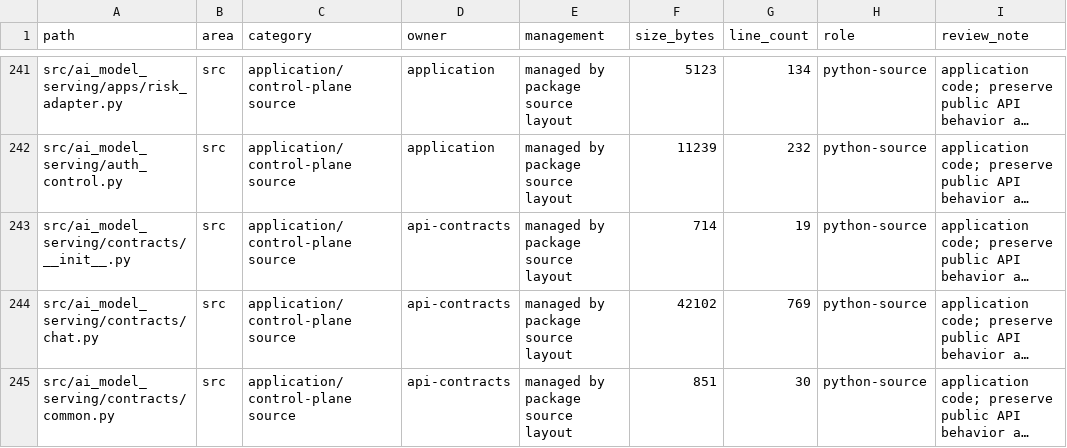
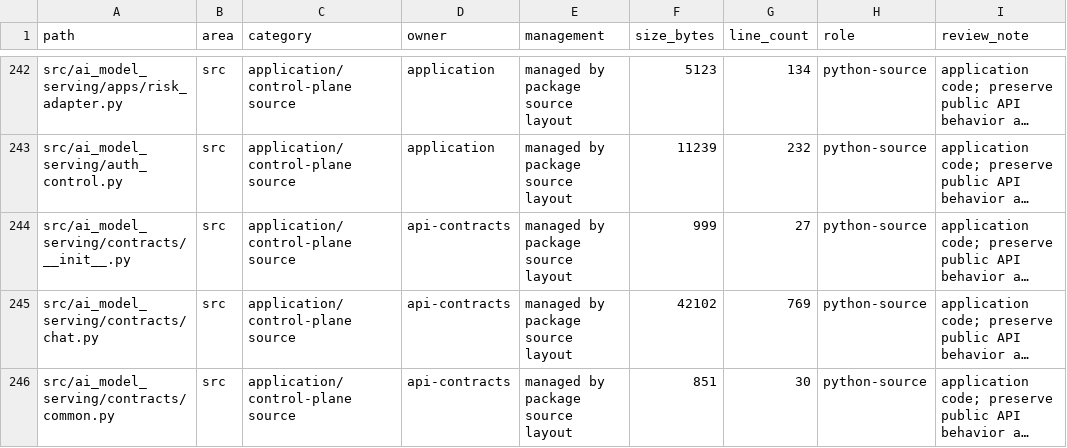
Before and after one commit to so9093-K/On-Premise-LLM-Serving-Platform, a CSV file: reports/refactor/project_inventory_current.csv, drawn as a sheet; only a part is shown, gaps mark what is left out; long unchanged cells end in …; addresses are those after the commit; the diff covers the shown part only; the diff names each change by its address in the sheet, - before the commit and + after, or states it on an @@ line.

```diff
--- a/reports/refactor/project_inventory_current.csv
+++ b/reports/refactor/project_inventory_current.csv
-F244 (size_bytes): 714
+F244 (size_bytes): 999
-G244 (line_count): 19
+G244 (line_count): 27
```
Also changed, not shown: 2 added rows and 34 edited cells elsewhere in this file, 20 other files.
